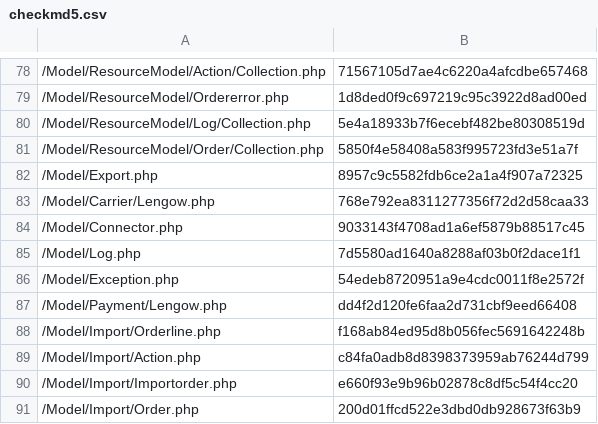
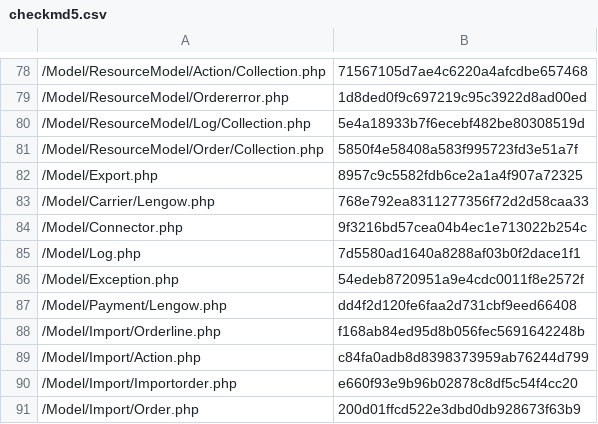
Before and after one commit to lengow/plugin-magento2, a CSV file: etc/checkmd5.csv, drawn as a sheet; only a part is shown, gaps mark what is left out.

```diff
--- a/etc/checkmd5.csv
+++ b/etc/checkmd5.csv
@@ -83,3 +83,3 @@
 /Model/Carrier/Lengow.php|768e792ea8311277356f72d2d58caa33
-/Model/Connector.php|9033143f4708ad1a6ef5879b88517c45
+/Model/Connector.php|9f3216bd57cea04b4ec1e713022b254c
 /Model/Log.php|7d5580ad1640a8288af03b0f2dace1f1
```
Also changed, not shown: 2 other files.
